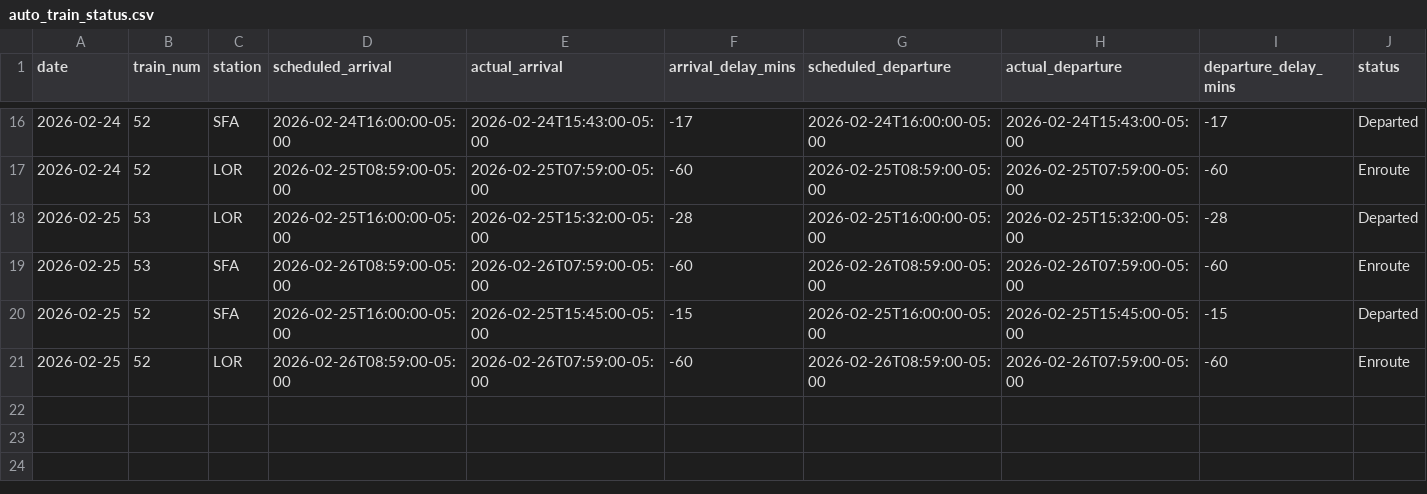
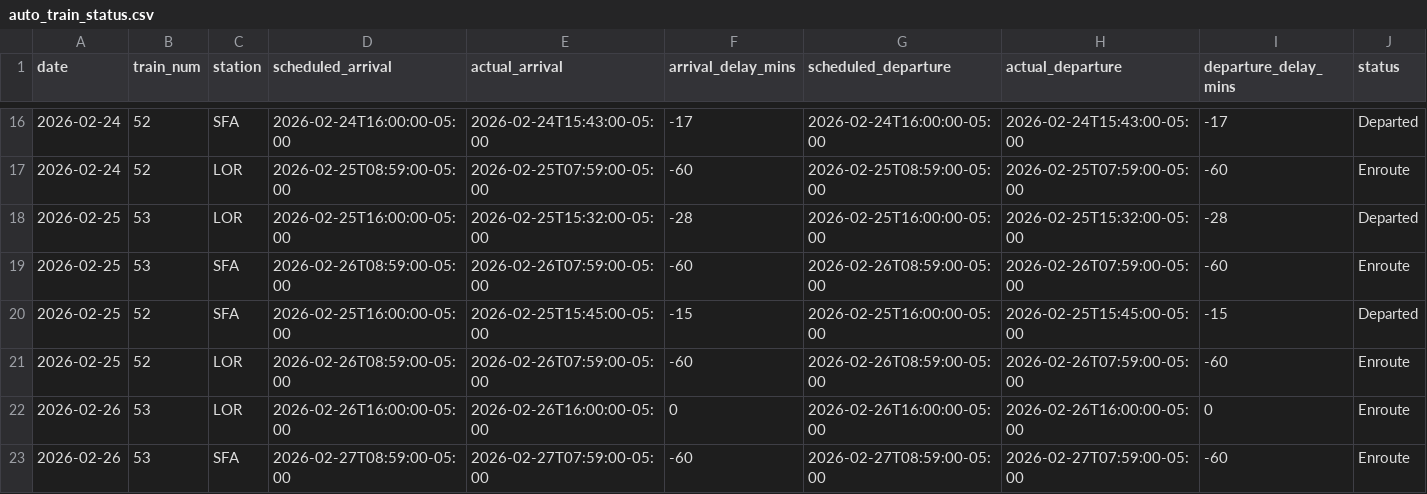
Before and after one commit to wonky4556/amtrak-auto-train-status, a CSV file: auto_train_status.csv, drawn as a sheet; only a part is shown, gaps mark what is left out; rows hold the shown columns only; the diff names each change by its address in the sheet, - before the commit and + after, or states it on an @@ line.

```diff
--- a/auto_train_status.csv
+++ b/auto_train_status.csv
+row 22: 2026-02-26 | 53 | LOR | 2026-02-26T16:00:00-05:00 | 2026-02-26T16:00:00-05:00 | 0 | 2026-02-26T16:00:00-05:00 | 2026-02-26T16:00:00-05:00 | 0 | Enroute
+row 23: 2026-02-26 | 53 | SFA | 2026-02-27T08:59:00-05:00 | 2026-02-27T07:59:00-05:00 | -60 | 2026-02-27T08:59:00-05:00 | 2026-02-27T07:59:00-05:00 | -60 | Enroute
```
